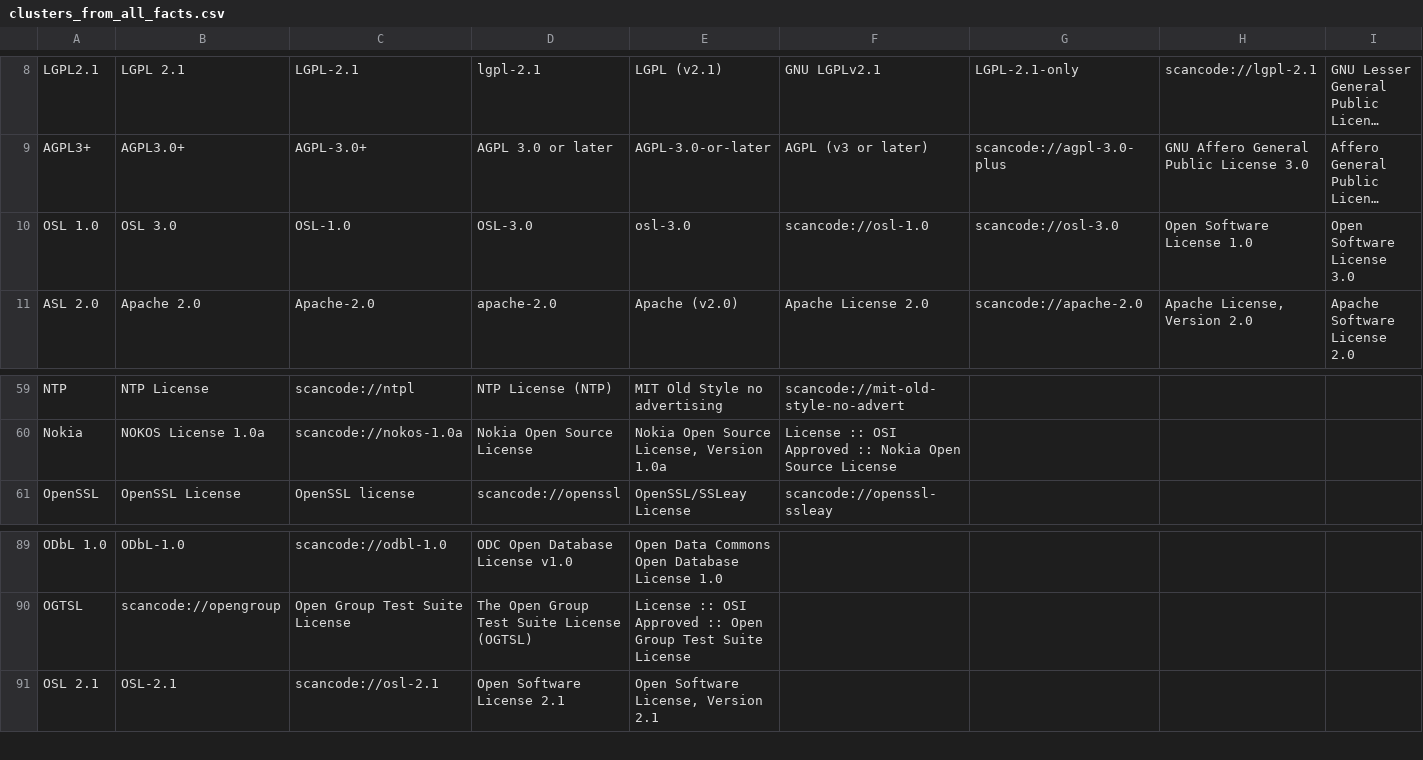
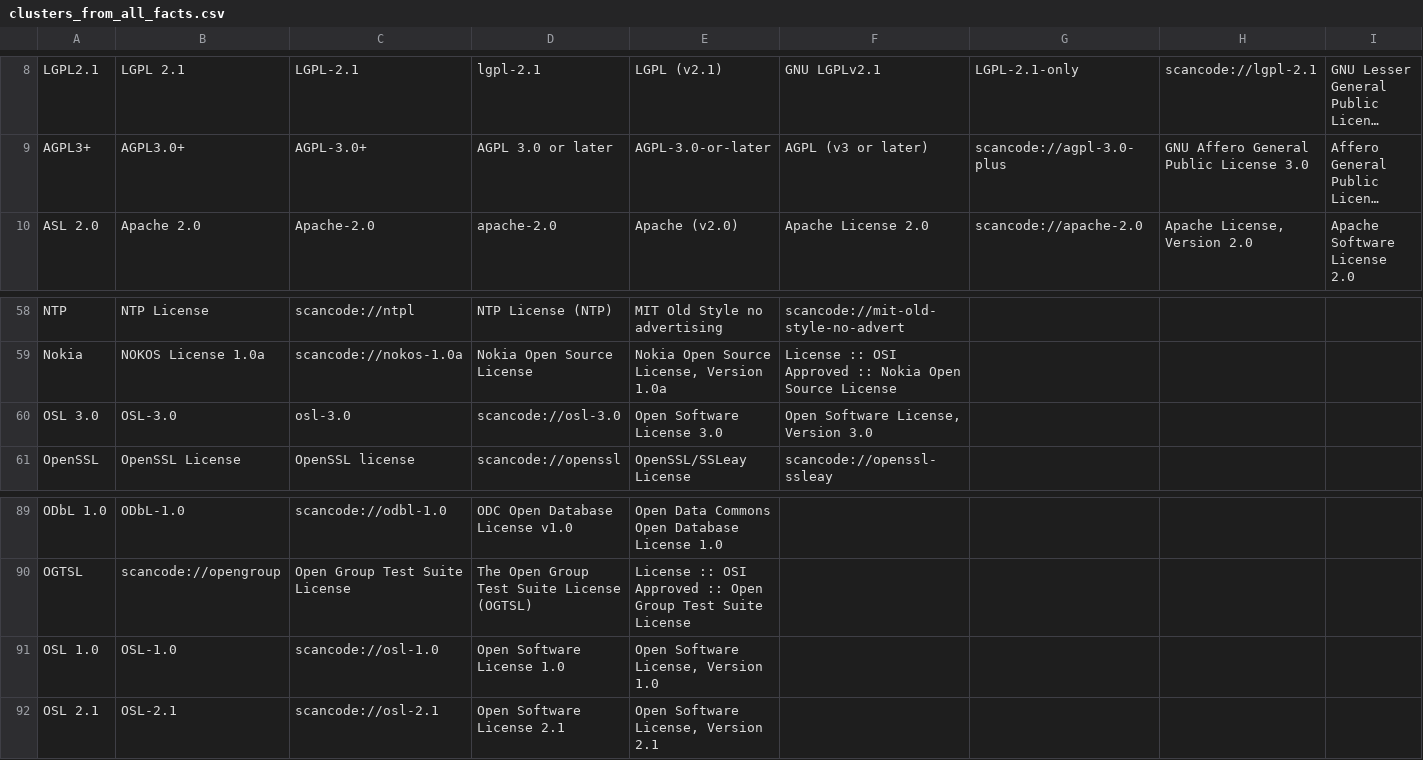
Before and after one commit to maxhbr/LDBcollector, a CSV file: _stats/clusters_from_all_facts.csv, drawn as a sheet; only a part is shown, gaps mark what is left out; long unchanged cells end in …; removed rows and columns are numbered as before the commit, all else as after; rows hold the shown columns only; the diff names each change by its address in the sheet, - before the commit and + after, or states it on an @@ line.

```diff
--- a/_stats/clusters_from_all_facts.csv
+++ b/_stats/clusters_from_all_facts.csv
-row 10: OSL 1.0 | OSL 3.0 | OSL-1.0 | OSL-3.0 | osl-3.0 | scancode://osl-1.0 | scancode://osl-3.0 | Open Software License 1.0 | Open Software License 3.0
+row 60: OSL 3.0 | OSL-3.0 | osl-3.0 | scancode://osl-3.0 | Open Software License 3.0 | Open Software License, Version 3.0
+row 91: OSL 1.0 | OSL-1.0 | scancode://osl-1.0 | Open Software License 1.0 | Open Software License, Version 1.0
```
Also changed, not shown: _stats/clusters_from_fatcs_from_lics.csv, _stats/clusters_from_lics.csv, 17 other files.
